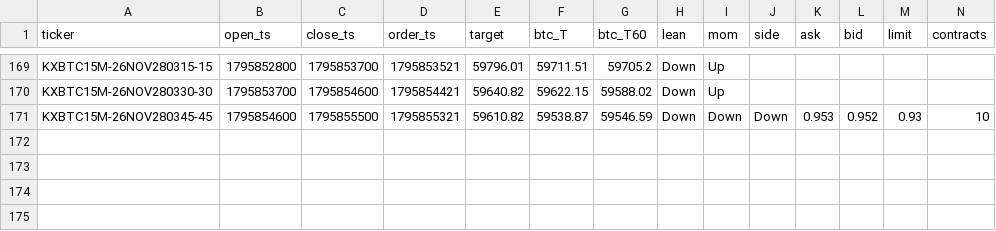
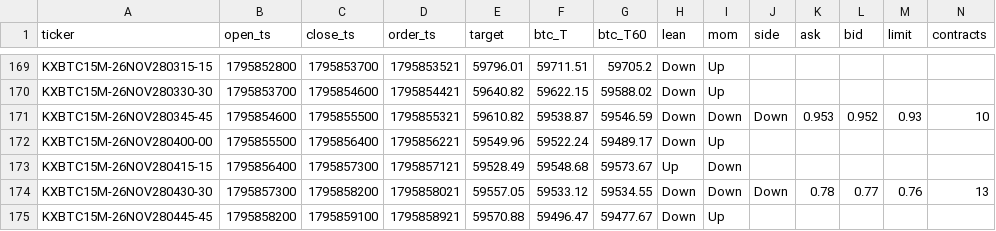
Before and after one commit to j42002/polybot, a CSV file: data/maker15/orders.csv, drawn as a sheet; only a part is shown, gaps mark what is left out; rows hold the shown columns only; the diff names each change by its address in the sheet, - before the commit and + after, or states it on an @@ line.

Commit message:
maker15 data 2026-11-28T09:46Z

```diff
--- a/data/maker15/orders.csv
+++ b/data/maker15/orders.csv
+row 172: KXBTC15M-26NOV280400-00 | 1795855500 | 1795856400 | 1795856221 | 59549.96 | 59522.24 | 59489.17 | Down | Up
+row 173: KXBTC15M-26NOV280415-15 | 1795856400 | 1795857300 | 1795857121 | 59528.49 | 59548.68 | 59573.67 | Up | Down
+row 174: KXBTC15M-26NOV280430-30 | 1795857300 | 1795858200 | 1795858021 | 59557.05 | 59533.12 | 59534.55 | Down | Down | Down | 0.78 | 0.77 | 0.76 | 13
+row 175: KXBTC15M-26NOV280445-45 | 1795858200 | 1795859100 | 1795858921 | 59570.88 | 59496.47 | 59477.67 | Down | Up
```
Also changed, not shown: 1 other file.
